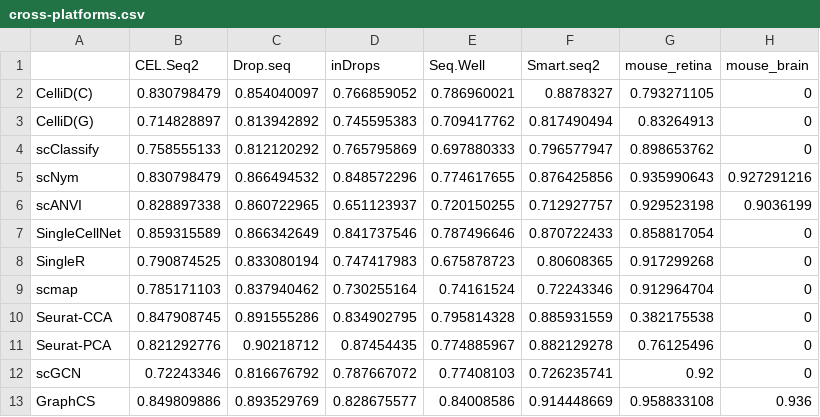
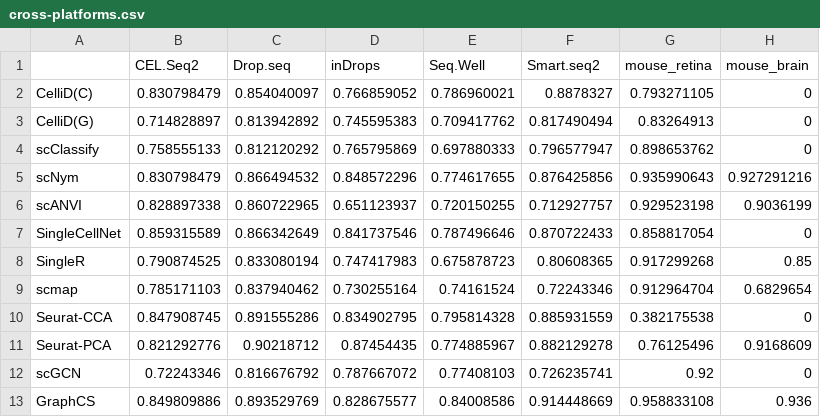
Before and after one commit to biomed-AI/GraphCS, a CSV file: reproducibility/cross-platforms.csv, drawn as a sheet.

Commit message:
add reproducibility

```diff
--- a/reproducibility/cross-platforms.csv
+++ b/reproducibility/cross-platforms.csv
@@ -7,6 +7,6 @@ scANVI,0.828897338,0.860722965,0.651123937,0.720150255,0.712927757,0.929523198,0
 SingleCellNet,0.859315589,0.866342649,0.841737546,0.787496646,0.870722433,0.858817054,0
-SingleR,0.790874525,0.833080194,0.747417983,0.675878723,0.80608365,0.917299268,0
-scmap,0.785171103,0.837940462,0.730255164,0.74161524,0.72243346,0.912964704,0
+SingleR,0.790874525,0.833080194,0.747417983,0.675878723,0.80608365,0.917299268,0.85
+scmap,0.785171103,0.837940462,0.730255164,0.74161524,0.72243346,0.912964704,0.6829654
 Seurat-CCA,0.847908745,0.891555286,0.834902795,0.795814328,0.885931559,0.382175538,0
-Seurat-PCA,0.821292776,0.90218712,0.87454435,0.774885967,0.882129278,0.76125496,0
+Seurat-PCA,0.821292776,0.90218712,0.87454435,0.774885967,0.882129278,0.76125496,0.9168609
 scGCN,0.72243346,0.816676792,0.787667072,0.77408103,0.726235741,0.92,0
```
Also changed, not shown: 1 other file.
